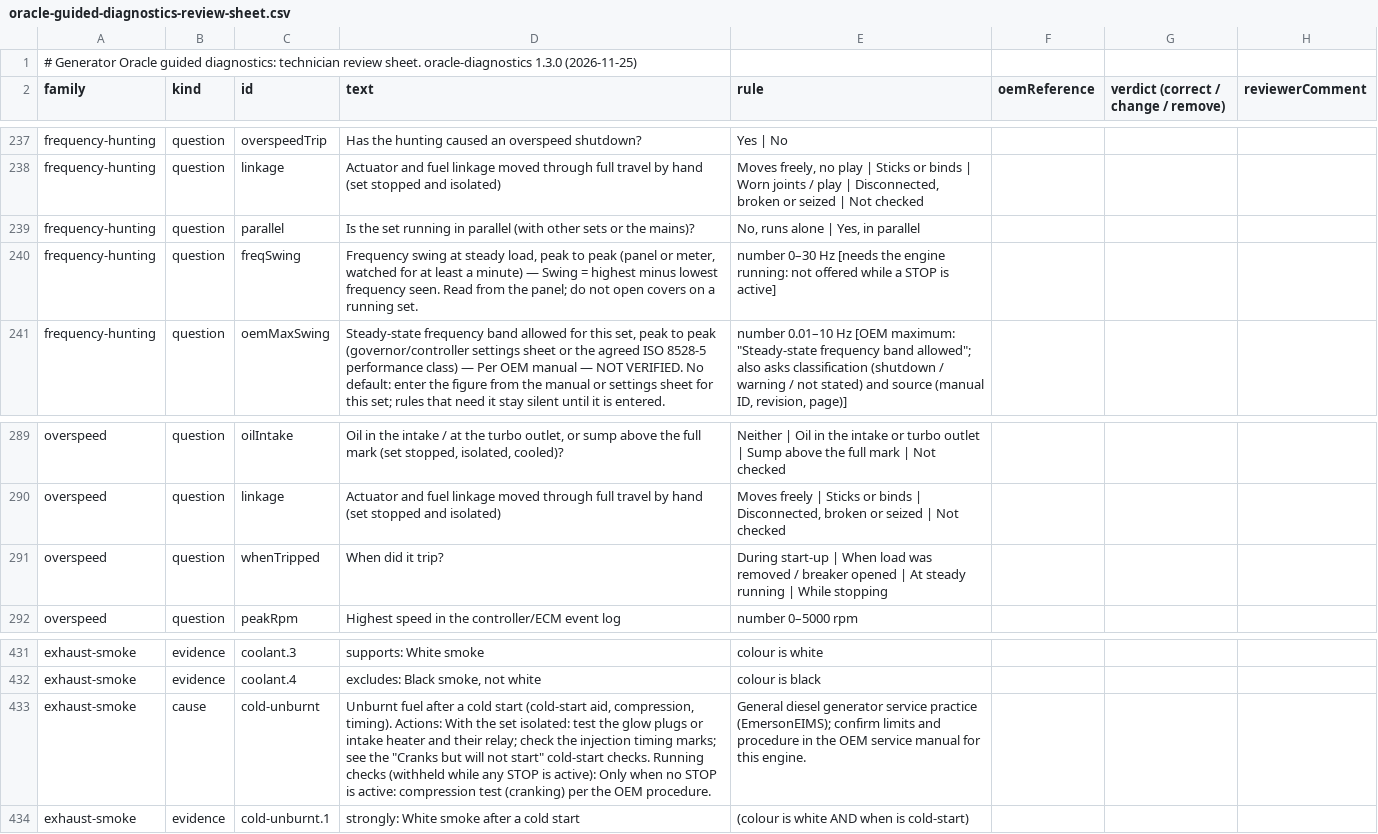
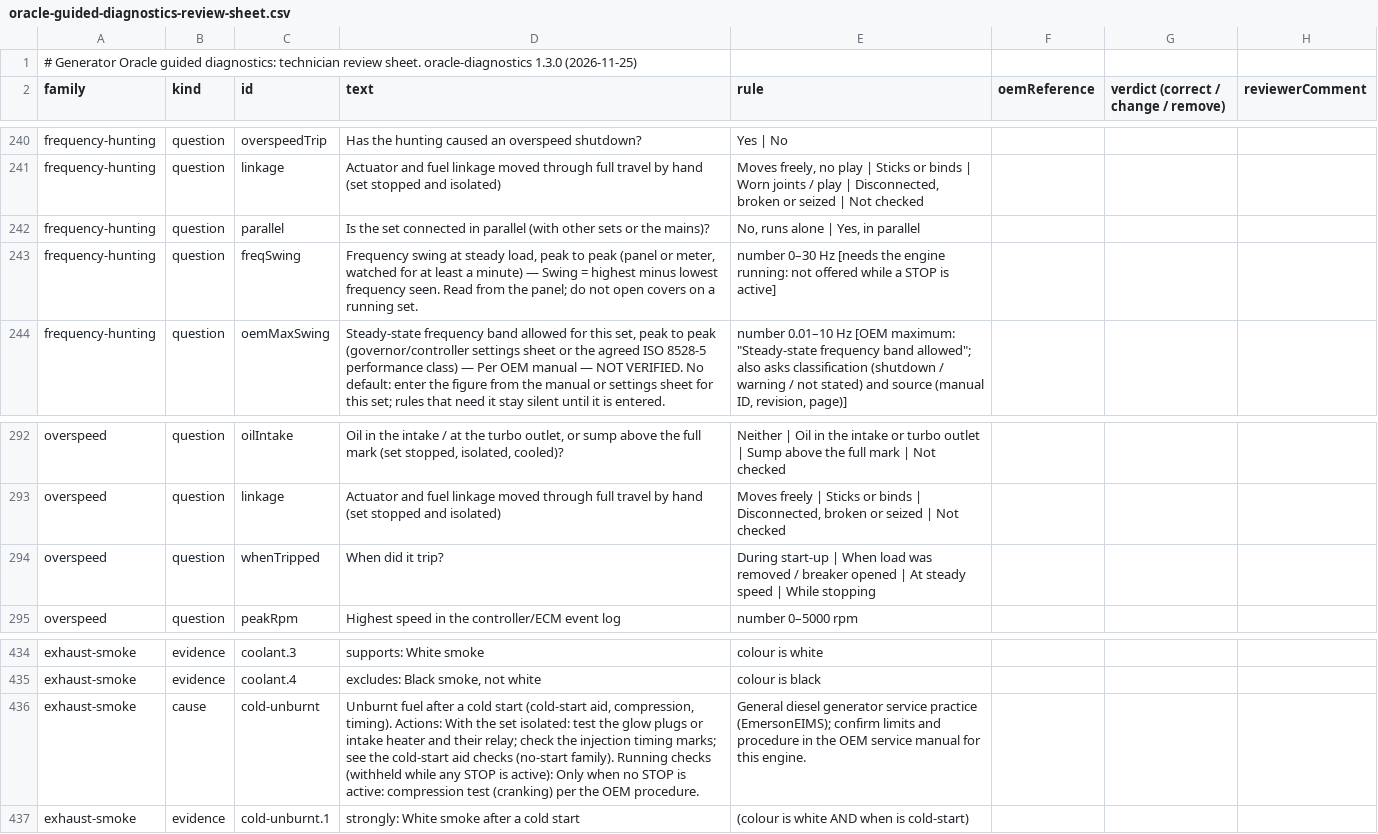
Before and after one commit to Maina977/Maina977-emersoneims-nextjs, a CSV file: docs/engineering-apps/oracle-guided-diagnostics-review-sheet.csv, drawn as a sheet; only a part is shown, gaps mark what is left out; the diff covers the shown part only.

```diff
--- a/docs/engineering-apps/oracle-guided-diagnostics-review-sheet.csv
+++ b/docs/engineering-apps/oracle-guided-diagnostics-review-sheet.csv
@@ -238,3 +241,3 @@ family,kind,id,text,rule,oemReference,verdict (correct / change / remove),review
 "frequency-hunting","question","linkage","Actuator and fuel linkage moved through full travel by hand (set stopped and isolated)","Moves freely, no play | Sticks or binds | Worn joints / play | Disconnected, broken or seized | Not checked","","",""
-"frequency-hunting","question","parallel","Is the set running in parallel (with other sets or the mains)?","No, runs alone | Yes, in parallel","","",""
+"frequency-hunting","question","parallel","Is the set connected in parallel (with other sets or the mains)?","No, runs alone | Yes, in parallel","","",""
 "frequency-hunting","question","freqSwing","Frequency swing at steady load, peak to peak (panel or meter, watched for at least a minute) — Swing = highest minus lowest frequency seen. Read from the panel; do not open covers on a running set.","number 0–30 Hz [needs the engine running: not offered while a STOP is active]","","",""
@@ -290,3 +293,3 @@ family,kind,id,text,rule,oemReference,verdict (correct / change / remove),review
 "overspeed","question","linkage","Actuator and fuel linkage moved through full travel by hand (set stopped and isolated)","Moves freely | Sticks or binds | Disconnected, broken or seized | Not checked","","",""
-"overspeed","question","whenTripped","When did it trip?","During start-up | When load was removed / breaker opened | At steady running | While stopping","","",""
+"overspeed","question","whenTripped","When did it trip?","During start-up | When load was removed / breaker opened | At steady speed | While stopping","","",""
 "overspeed","question","peakRpm","Highest speed in the controller/ECM event log","number 0–5000 rpm","","",""
@@ -432,3 +435,3 @@ family,kind,id,text,rule,oemReference,verdict (correct / change / remove),review
 "exhaust-smoke","evidence","coolant.4","excludes: Black smoke, not white","colour is black","","",""
-"exhaust-smoke","cause","cold-unburnt","Unburnt fuel after a cold start (cold-start aid, compression, timing). Actions: With the set isolated: test the glow plugs or intake heater and their relay; check the injection timing marks; see the ""Cranks but will not start"" cold-start checks. Running checks (withheld while any STOP is active): Only when no STOP is active: compression test (cranking) per the OEM procedure.","General diesel generator service practice (EmersonEIMS); confirm limits and procedure in the OEM service manual for this engine.","","",""
+"exhaust-smoke","cause","cold-unburnt","Unburnt fuel after a cold start (cold-start aid, compression, timing). Actions: With the set isolated: test the glow plugs or intake heater and their relay; check the injection timing marks; see the cold-start aid checks (no-start family). Running checks (withheld while any STOP is active): Only when no STOP is active: compression test (cranking) per the OEM procedure.","General diesel generator service practice (EmersonEIMS); confirm limits and procedure in the OEM service manual for this engine.","","",""
 "exhaust-smoke","evidence","cold-unburnt.1","strongly: White smoke after a cold start","(colour is white AND when is cold-start)","","",""
```
Also changed, not shown: 3 added rows and 11 edited cells elsewhere in this file, 15 other files.
